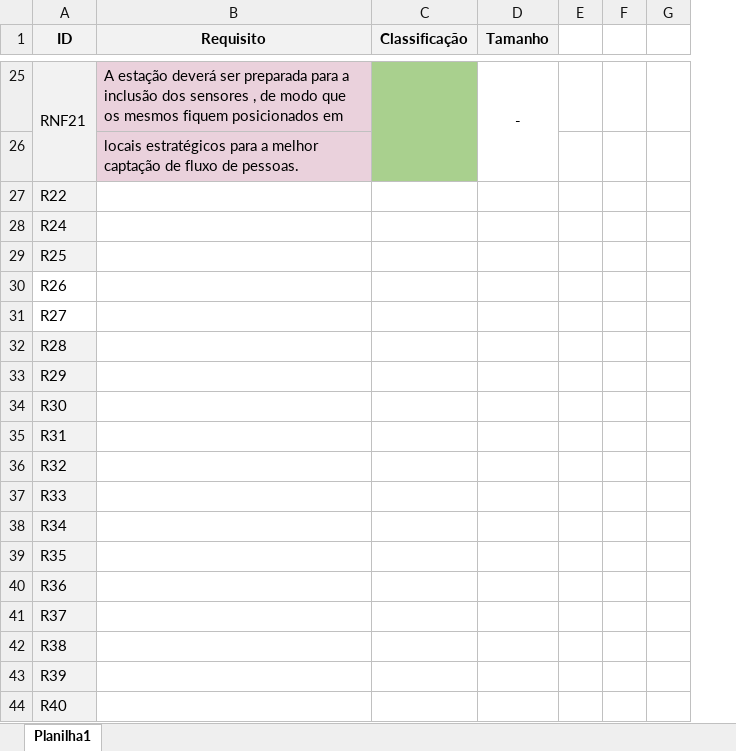
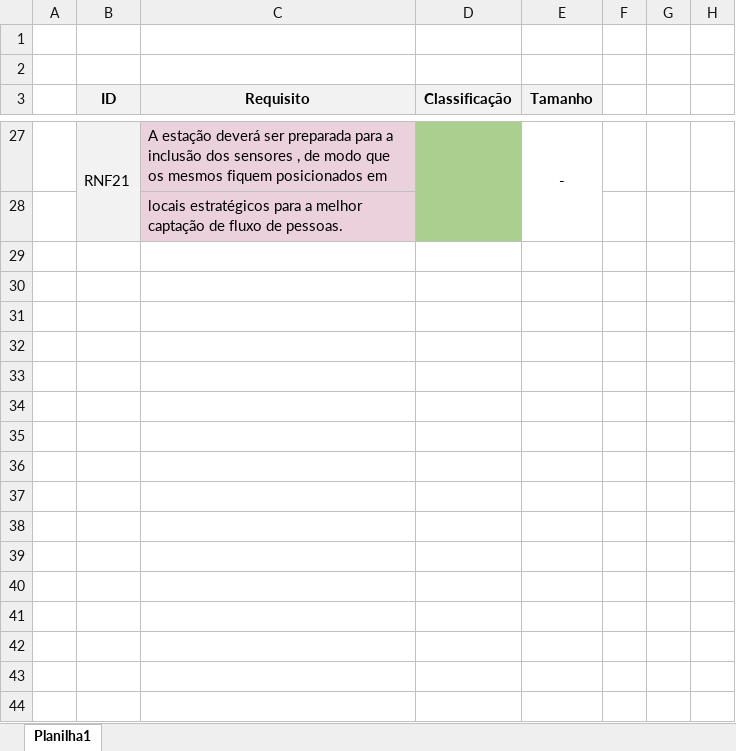
Before and after one commit to larissaSousa1998/segunda-sprint, an Excel workbook: Documentação/(NOVO) Backlog.xlsx, sheet Planilha1, drawn as a sheet; only a part is shown, gaps mark what is left out; values as stored, in another font and other column widths than the file's, no borders; removed rows and columns are numbered as before the commit, all else as after; the diff covers the shown part only; the diff names each change by its address in the sheet, - before the commit and + after, or states it on an @@ line.

Commit message:
Inserção da plhanilha de risco e modificações no Backlog

```diff
--- a/Documentação/(NOVO) Backlog.xlsx (sheet Planilha1)
+++ b/Documentação/(NOVO) Backlog.xlsx (sheet Planilha1)
+column A, empty
+row 1: (empty)
+row 2: (empty)
-row 27: R22
-row 28: R24
-row 29: R25
-row 30: R26
-row 31: R27
-row 32: R28
-row 33: R29
-row 34: R30
-row 35: R31
-row 36: R32
-row 37: R33
-row 38: R34
-row 39: R35
-row 40: R36
-row 41: R37
-row 42: R38
-row 43: R39
-row 44: R40
```
Also changed, not shown: 10 edited cells elsewhere in this sheet, 2 other files.
